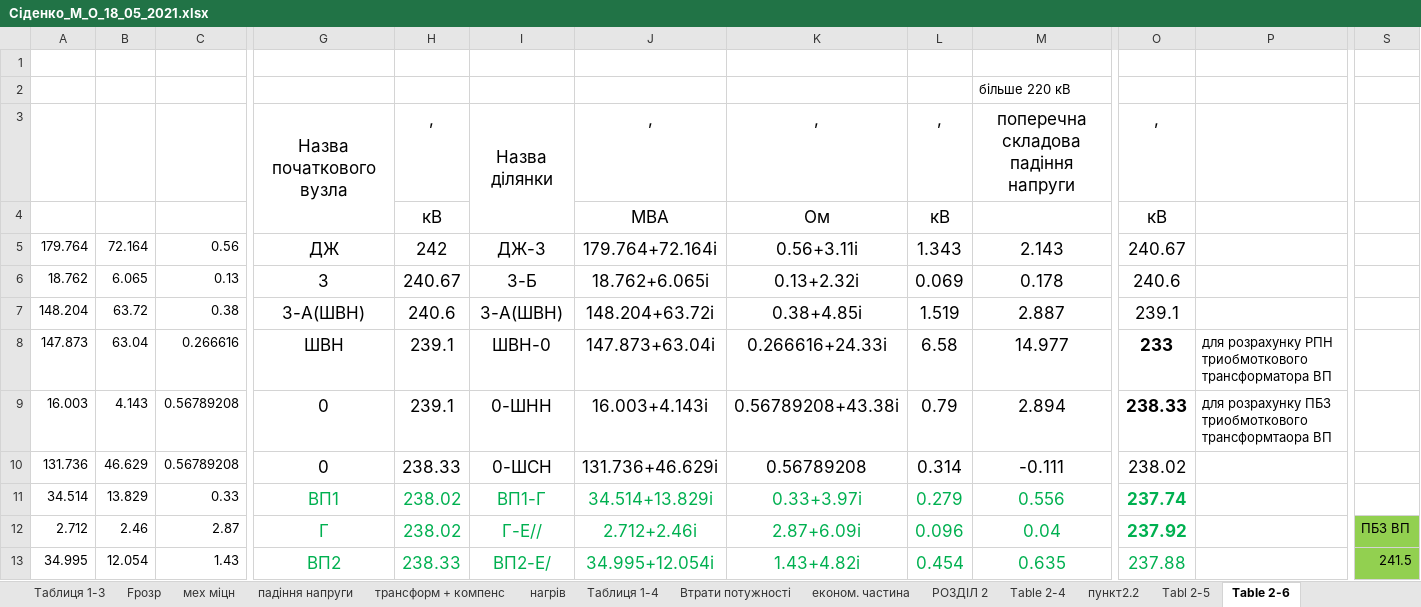
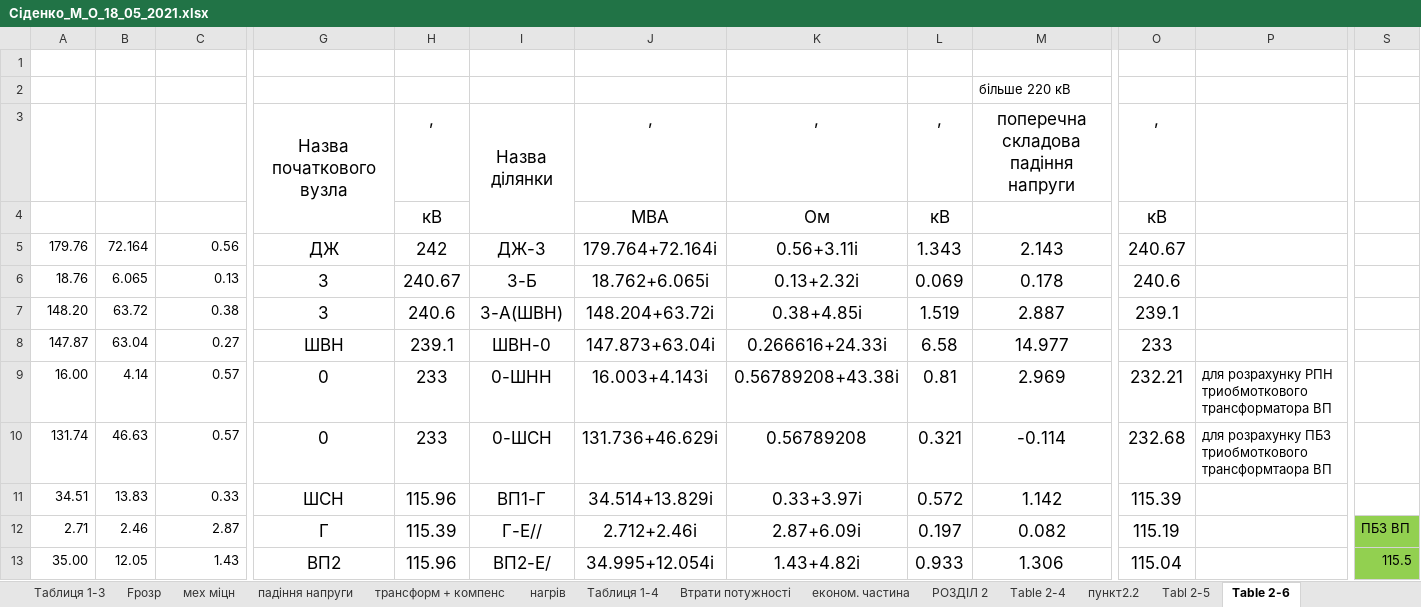
Before and after one commit to MaksSidenko/kurs3_2, an Excel workbook: ЕСіМ2/Сіденко_М_О_18_05_2021.xlsx, sheet Table 2-6, drawn as a sheet; only a part is shown, gaps mark what is left out; values as stored, in another font and other column widths than the file's, no borders; charts and pictures not drawn; removed rows and columns are numbered as before the commit, all else as after; rows hold the shown columns only; the diff covers the shown part only; the diff names each change by its address in the sheet, - before the commit and + after, or states it on an @@ line.

```diff
--- a/ЕСіМ2/Сіденко_М_О_18_05_2021.xlsx (sheet Table 2-6)
+++ b/ЕСіМ2/Сіденко_М_О_18_05_2021.xlsx (sheet Table 2-6)
-A5: 179.764
+A5: 179.76
-A6: 18.762
+A6: 18.76
-A7: 148.204
+A7: 148.20
-G7: 3-А(ШВН)
+G7: 3
-A8: 147.873
+A8: 147.87
-C8: 0.266616
+C8: 0.27
-O8 bold: on
+O8 bold: off
-P8: для розрахунку РПН триобмоткового трансформатора ВП
+P8: (empty)
-row 9: 16.003 | 4.143 | 0.56789208 | 0 | 239.1 | 0-ШНН | 16.003+4.143i | 0.56789208+43.38i | 0.79 | 2.894 | 238.33 | для розрахунку ПБЗ триобмоткового трансформтаора ВП
-row 10: 131.736 | 46.629 | 0.56789208 | 0 | 238.33 | 0-ШСН | 131.736+46.629i | 0.56789208 | 0.314 | -0.111 | 238.02
-row 11: 34.514 | 13.829 | 0.33 | ВП1 | 238.02 | ВП1-Г | 34.514+13.829i | 0.33+3.97i | 0.279 | 0.556 | 237.74
+row 9: 16.00 | 4.14 | 0.57 | 0 | 233 | 0-ШНН | 16.003+4.143i | 0.56789208+43.38i | 0.81 | 2.969 | 232.21 | для розрахунку РПН триобмоткового трансформатора ВП
+row 10: 131.74 | 46.63 | 0.57 | 0 | 233 | 0-ШСН | 131.736+46.629i | 0.56789208 | 0.321 | -0.114 | 232.68 | для розрахунку ПБЗ триобмоткового трансформтаора ВП
+row 11: 34.51 | 13.83 | 0.33 | ШСН | 115.96 | ВП1-Г | 34.514+13.829i | 0.33+3.97i | 0.572 | 1.142 | 115.39
-A12: 2.712
+A12: 2.71
-G12:O13 text colour: #00B050
+G12:O13 text colour: black
-H12: 238.02
+H12: 115.39
-L12: 0.096
+L12: 0.197
-M12: 0.04
+M12: 0.082
-O12: 237.92
+O12: 115.19
-O12 bold: on
+O12 bold: off
-A13: 34.995
+A13: 35.00
-B13: 12.054
+B13: 12.05
-H13: 238.33
+H13: 115.96
-L13: 0.454
+L13: 0.933
-M13: 0.635
+M13: 1.306
-O13: 237.88
+O13: 115.04
-S13: 241.5
+S13: 115.5
```
Also changed, not shown: 7 added rows, 7 removed rows, 15 edited cells and cell formats elsewhere in this sheet, електрична частна станцій та підстанцій/електрична частна станцій та підстанцій.xlsx, 2 other files.
